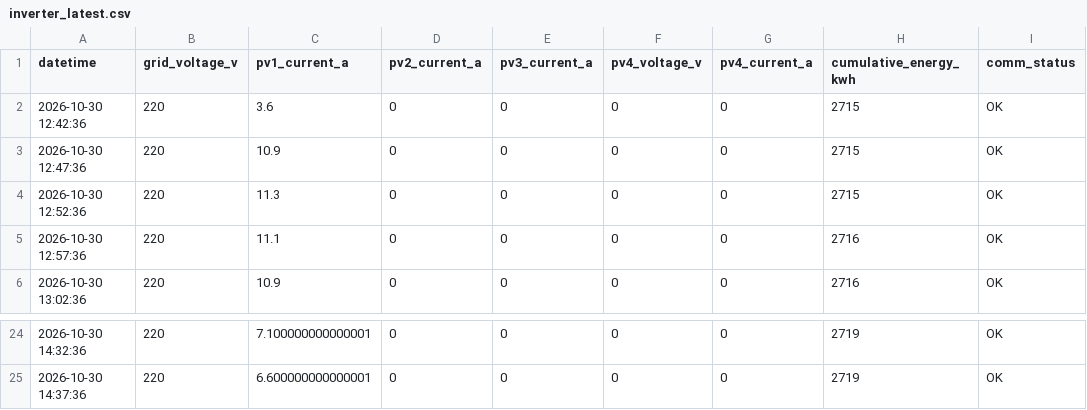
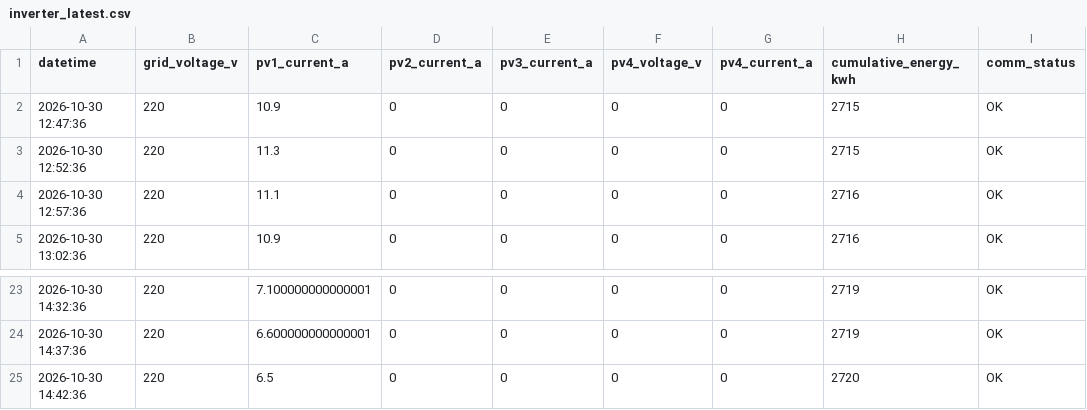
Before and after one commit to moonchankyoung0907/solar-lstm-prediction, a CSV file: fast/inverter_latest.csv, drawn as a sheet; only a part is shown, gaps mark what is left out.

```diff
--- a/fast/inverter_latest.csv
+++ b/fast/inverter_latest.csv
@@ -1,3 +1,2 @@
 datetime,grid_voltage_v,pv1_current_a,pv2_current_a,pv3_current_a,pv4_voltage_v,pv4_current_a,cumulative_energy_kwh,comm_status
-2026-10-30 12:42:36,220,3.6,0,0,0,0,2715,OK
 2026-10-30 12:47:36,220,10.9,0,0,0,0,2715,OK
@@ -25 +24,2 @@ datetime,grid_voltage_v,pv1_current_a,pv2_current_a,pv3_current_a,pv4_voltage_v,
 2026-10-30 14:37:36,220,6.600000000000001,0,0,0,0,2719,OK
+2026-10-30 14:42:36,220,6.5,0,0,0,0,2720,OK
```
Also changed, not shown: fast/sensor_latest.csv.
